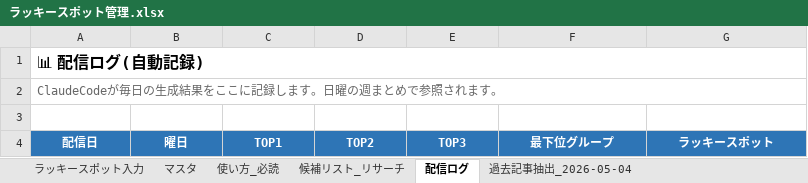
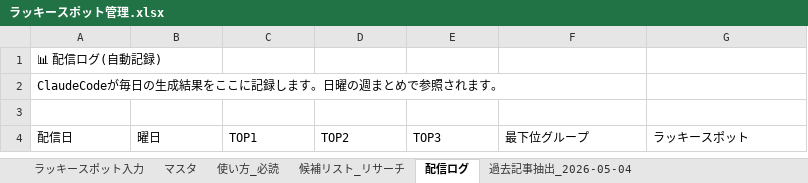
Before and after one commit to toyokawaguide/toyokawa-sns, an Excel workbook: uranai/data/ラッキースポット管理.xlsx, sheet 配信ログ, drawn as a sheet; values as stored, in another font and other column widths than the file's, no borders; the diff names each change by its address in the sheet, - before the commit and + after, or states it on an @@ line.

```diff
--- a/uranai/data/ラッキースポット管理.xlsx (sheet 配信ログ)
+++ b/uranai/data/ラッキースポット管理.xlsx (sheet 配信ログ)
-A1 bold: on
+A1 bold: off, text size: smaller
-A1:G1 merged
-A2 text colour: #666666
+A2 text colour: black
-A2:G2 merged
@@ A4:G4 fill: #2E75B6 → none, bold: on → off, text colour: #FFFFFF → black, alignment: center → left @@
```
Also changed, not shown: sheet ラッキースポット入力, sheet マスタ, uranai/data/生まれ年グループ.xlsx, uranai/data/町名グループ.xlsx, 2 other files.
